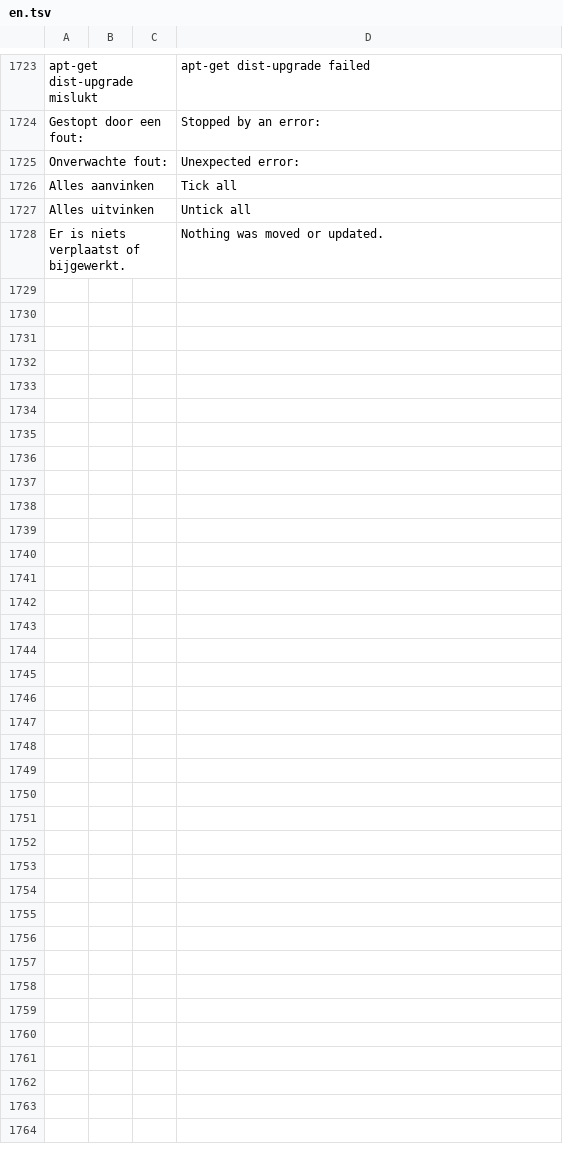
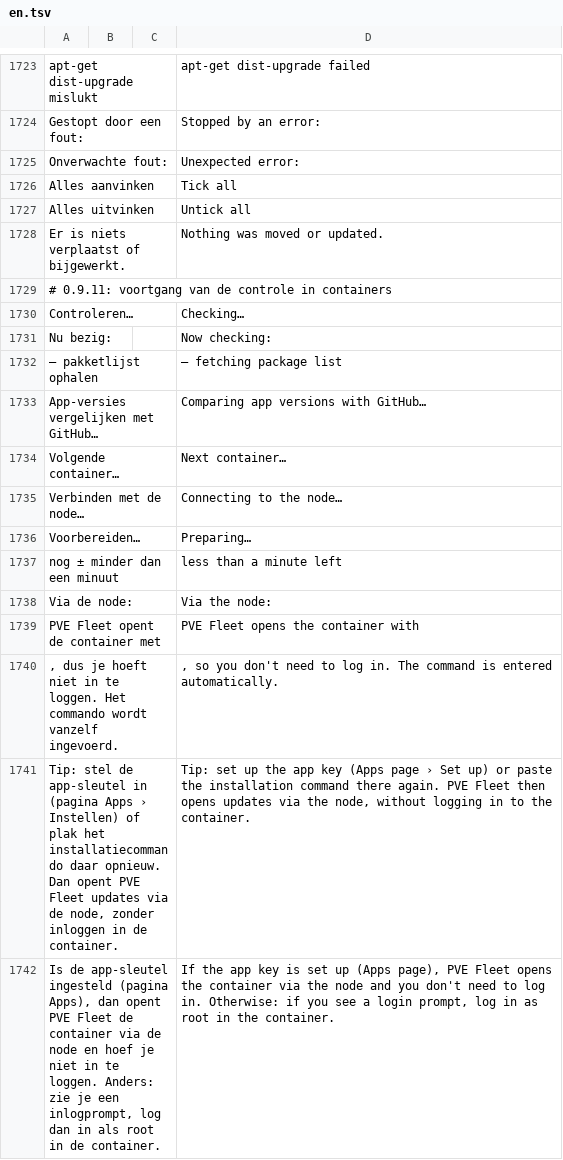
Before and after one commit to romio23/PVE-fleet, a TSV file: i18n/en.tsv, drawn as a sheet; only a part is shown, gaps mark what is left out; the diff names each change by its address in the sheet, - before the commit and + after, or states it on an @@ line.

```diff
--- a/i18n/en.tsv
+++ b/i18n/en.tsv
+row 1729: # 0.9.11: voortgang van de controle in containers
+row 1730: Controleren… |  |  | Checking…
+row 1731: Nu bezig: |  |  | Now checking:
+row 1732: — pakketlijst ophalen |  |  | — fetching package list
+row 1733: App-versies vergelijken met GitHub… |  |  | Comparing app versions with GitHub…
+row 1734: Volgende container… |  |  | Next container…
+row 1735: Verbinden met de node… |  |  | Connecting to the node…
+row 1736: Voorbereiden… |  |  | Preparing…
+row 1737: nog ± minder dan een minuut |  |  | less than a minute left
+row 1738: Via de node: |  |  | Via the node:
+row 1739: PVE Fleet opent de container met |  |  | PVE Fleet opens the container with
+row 1740: , dus je hoeft niet in te loggen. Het commando wordt vanzelf ingevoerd. |  |  | , so you don't need to log in. The command is entered automatically.
+row 1741: Tip: stel de app-sleutel in (pagina Apps › Instellen) of plak het installatiecommando daar opnieuw. Dan opent PVE Fleet updates via de node, zonder inloggen in de container. |  |  | Tip: set up the app key (Apps page › Set up) or paste the installation command there again. PVE Fleet then opens updates via the node, without logging in to the container.
+row 1742: Is de app-sleutel ingesteld (pagina Apps), dan opent PVE Fleet de container via de node en hoef je niet in te loggen. Anders: zie je een inlogprompt, log dan in als root in de container. |  |  | If the app key is set up (Apps page), PVE Fleet opens the container via the node and you don't need to log in. Otherwise: if you see a login prompt, log in as root in the container.
```
Also changed, not shown: 13 other files.
